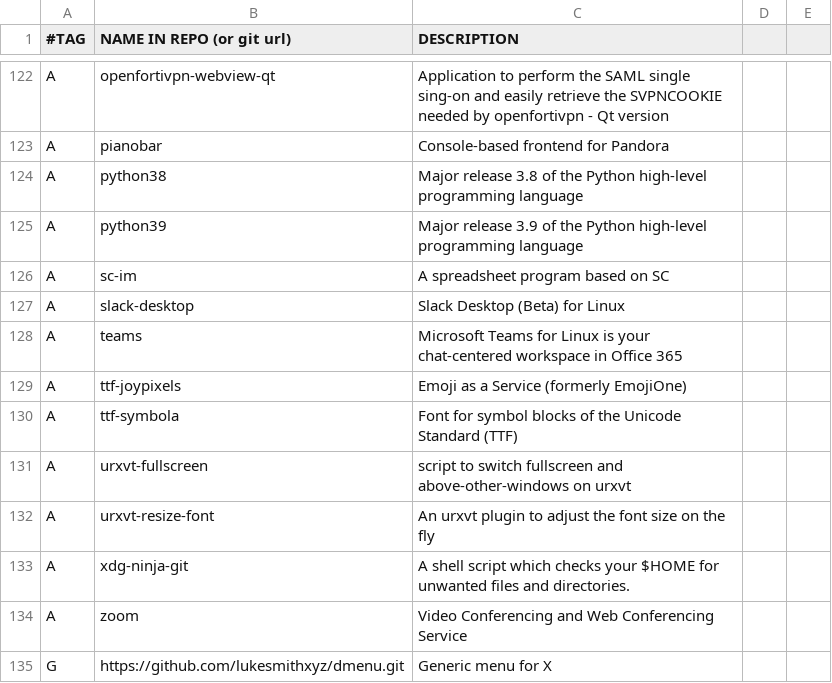
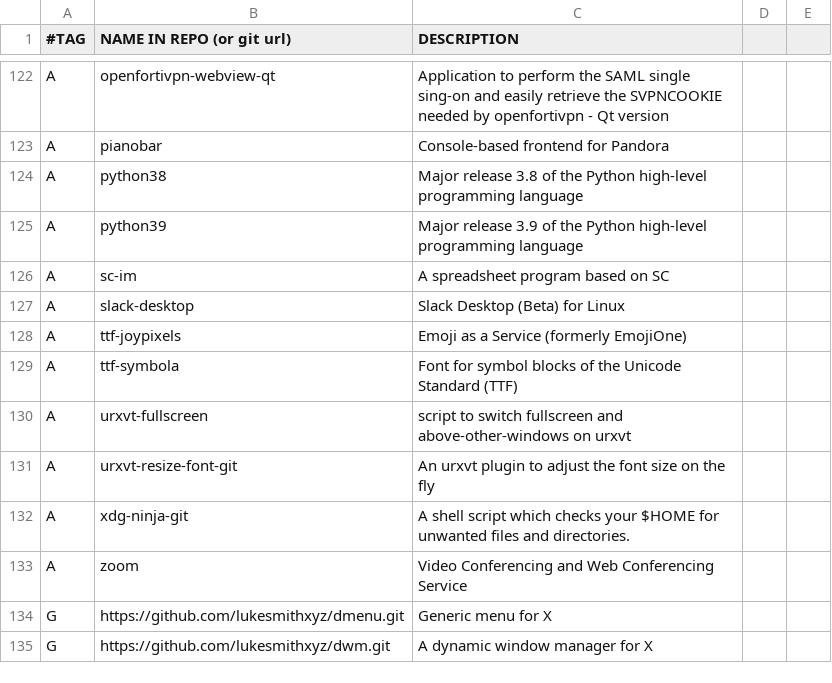
Before and after one commit to mjellis1687/marbs, a CSV file: progs.csv, drawn as a sheet; only a part is shown, gaps mark what is left out; the shorter side is filled out with more unchanged rows.

Commit message:
urxvt-resize-font to urxvt-resize-font-git and remove teams (RIP)

```diff
--- a/progs.csv
+++ b/progs.csv
@@ -127,3 +127,2 @@ A,sc-im,A spreadsheet program based on SC,,
 A,slack-desktop,Slack Desktop (Beta) for Linux,,
-A,teams,Microsoft Teams for Linux is your chat-centered workspace in Office 365,,
 A,ttf-joypixels,Emoji as a Service (formerly EmojiOne),,
@@ -131,3 +130,3 @@ A,ttf-symbola,Font for symbol blocks of the Unicode Standard (TTF),,
 A,urxvt-fullscreen,script to switch fullscreen and above-other-windows on urxvt,,
-A,urxvt-resize-font,An urxvt plugin to adjust the font size on the fly,,
+A,urxvt-resize-font-git,An urxvt plugin to adjust the font size on the fly,,
 A,xdg-ninja-git,A shell script which checks your $HOME for unwanted files and directories.,,
```
